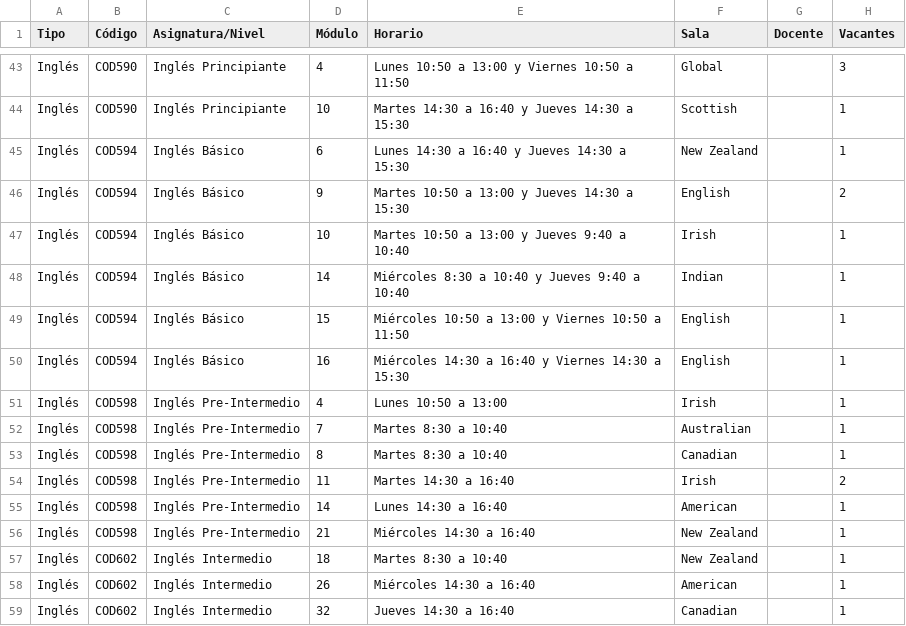
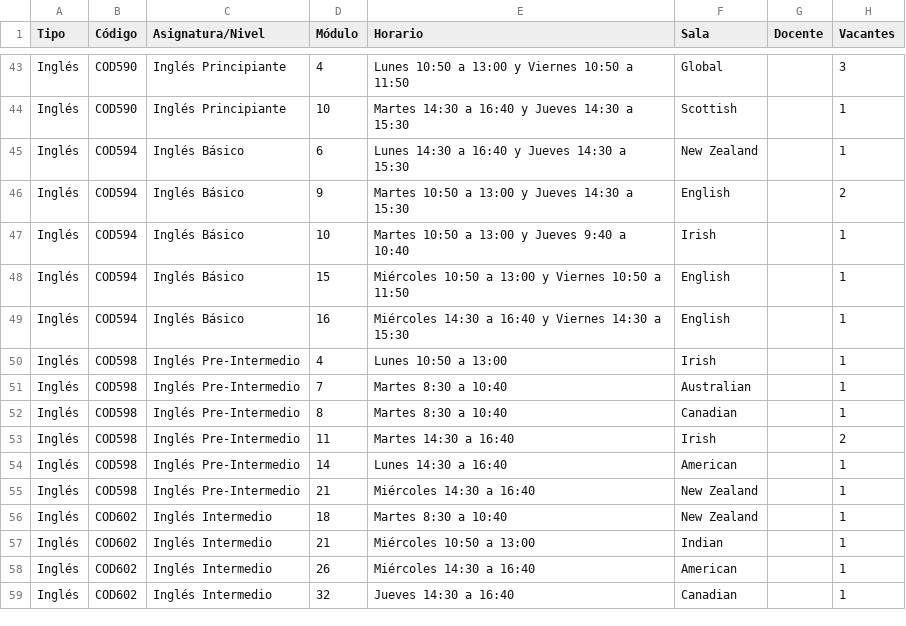
Before and after one commit to felipeopazo-ufro/cupos-ufro, a CSV file: cupos-disponibles-2026-2.csv, drawn as a sheet; only a part is shown, gaps mark what is left out.

```diff
--- a/cupos-disponibles-2026-2.csv
+++ b/cupos-disponibles-2026-2.csv
@@ -47,3 +47,2 @@
 "Inglés";"COD594";"Inglés Básico";"10";"Martes 10:50 a 13:00 y Jueves 9:40 a 10:40";"Irish";"";"1"
-"Inglés";"COD594";"Inglés Básico";"14";"Miércoles 8:30 a 10:40 y Jueves 9:40 a 10:40";"Indian";"";"1"
 "Inglés";"COD594";"Inglés Básico";"15";"Miércoles 10:50 a 13:00 y Viernes 10:50 a 11:50";"English";"";"1"
@@ -57,2 +56,3 @@
 "Inglés";"COD602";"Inglés Intermedio";"18";"Martes 8:30 a 10:40";"New Zealand";"";"1"
+"Inglés";"COD602";"Inglés Intermedio";"21";"Miércoles 10:50 a 13:00";"Indian";"";"1"
 "Inglés";"COD602";"Inglés Intermedio";"26";"Miércoles 14:30 a 16:40";"American";"";"1"
```
Also changed, not shown: 1 other file.
